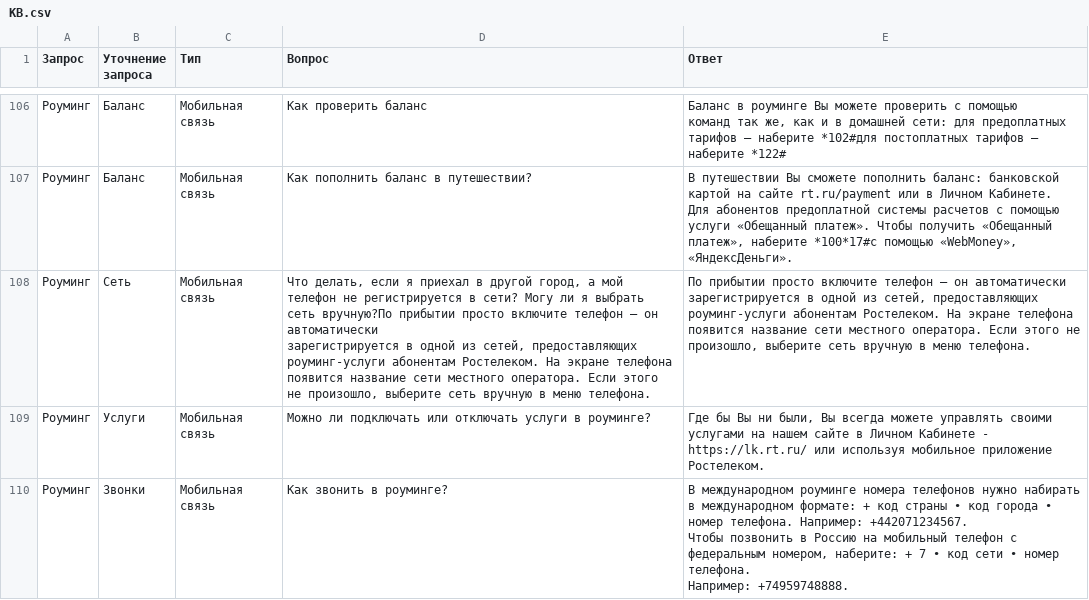
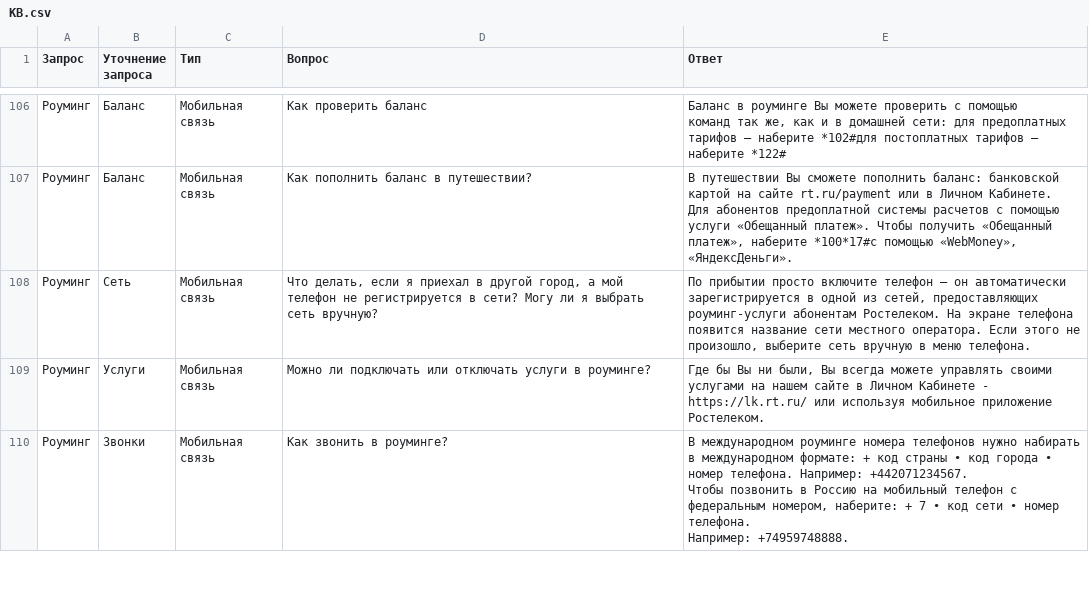
Before and after one commit to HiGal/rt-search-chatbot, a CSV file: api/KB.csv, drawn as a sheet; only a part is shown, gaps mark what is left out; ↵ is a line break in a cell; the diff names each change by its address in the sheet, - before the commit and + after, or states it on an @@ line.

```diff
--- a/api/KB.csv
+++ b/api/KB.csv
-D108 (Вопрос): …выбрать сеть вручную?По прибытии просто включите телефон — он автоматически ↵ зарегистрируется в одной из сетей, предоставляющих роуминг-услуги абонентам Ростелеком. На экране телефона ↵ появится название сети местного оператора. Если этого не произошло, выберите сеть вручную в меню телефона.
+D108 (Вопрос): …выбрать сеть вручную?
```
Also changed, not shown: data/KB.csv, 5 other files.
